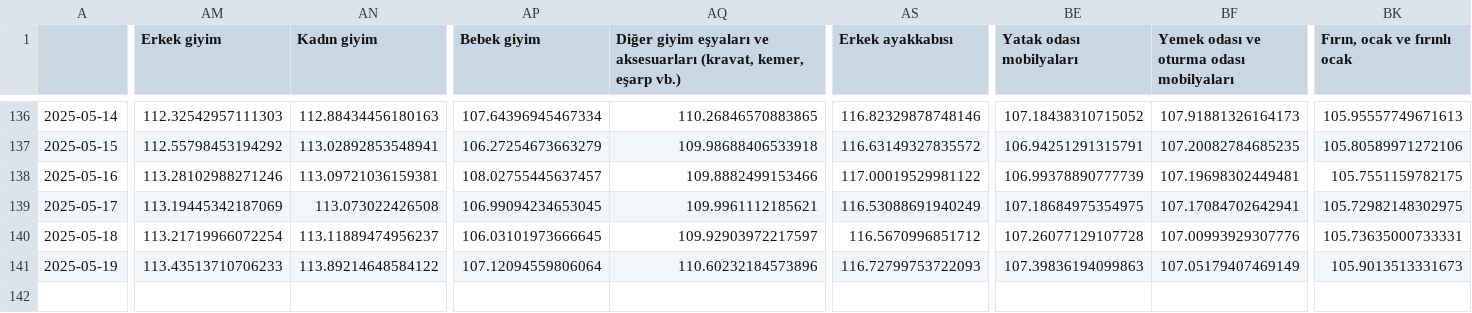
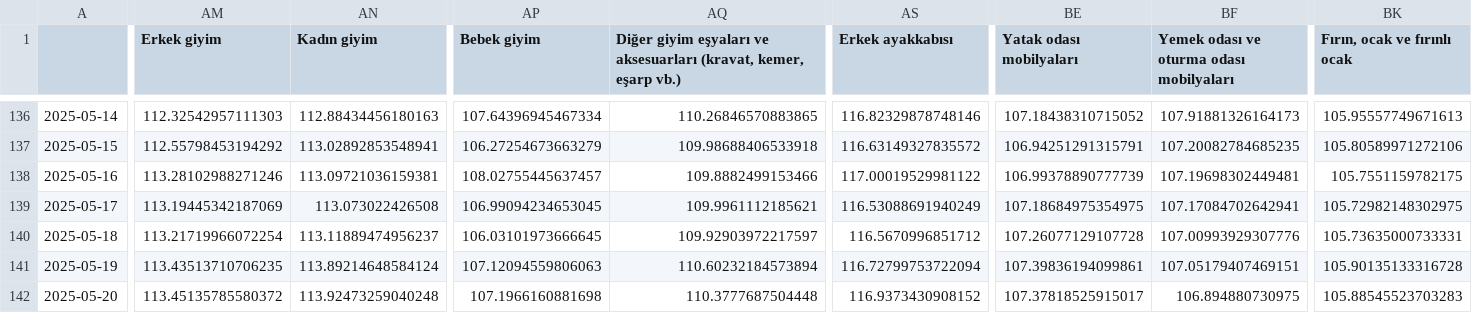
Before and after one commit to kaboya19/web-tufe-streamlit, a CSV file: harcama_grupları.csv, drawn as a sheet; only a part is shown, gaps mark what is left out; rows hold the shown columns only; the diff covers the shown part only; the diff names each change by its address in the sheet, - before the commit and + after, or states it on an @@ line.

```diff
--- a/harcama_grupları.csv
+++ b/harcama_grupları.csv
-AM141 (Erkek giyim): 113.43513710706233
+AM141 (Erkek giyim): 113.43513710706235
-AN141 (Kadın giyim): 113.89214648584122
+AN141 (Kadın giyim): 113.89214648584124
-AP141 (Bebek giyim): 107.12094559806064
+AP141 (Bebek giyim): 107.12094559806063
-AQ141: 110.60232184573896
+AQ141: 110.60232184573894
-AS141 (Erkek ayakkabısı): 116.72799753722093
+AS141 (Erkek ayakkabısı): 116.72799753722094
-BE141 (Yatak odası mobilyaları): 107.39836194099863
+BE141 (Yatak odası mobilyaları): 107.39836194099861
-BF141: 107.05179407469149
+BF141: 107.05179407469151
-BK141 (Fırın, ocak ve fırınlı ocak): 105.9013513331673
+BK141 (Fırın, ocak ve fırınlı ocak): 105.90135133316728
+row 142: 2025-05-20 | 113.45135785580372 | 113.92473259040248 | 107.1966160881698 | 110.3777687504448 | 116.9373430908152 | 107.37818525915017 | 106.894880730975 | 105.88545523703283
```
Also changed, not shown: 8 edited cells elsewhere in this file, anagruplar.csv, gruplar.csv, 8 other files.
